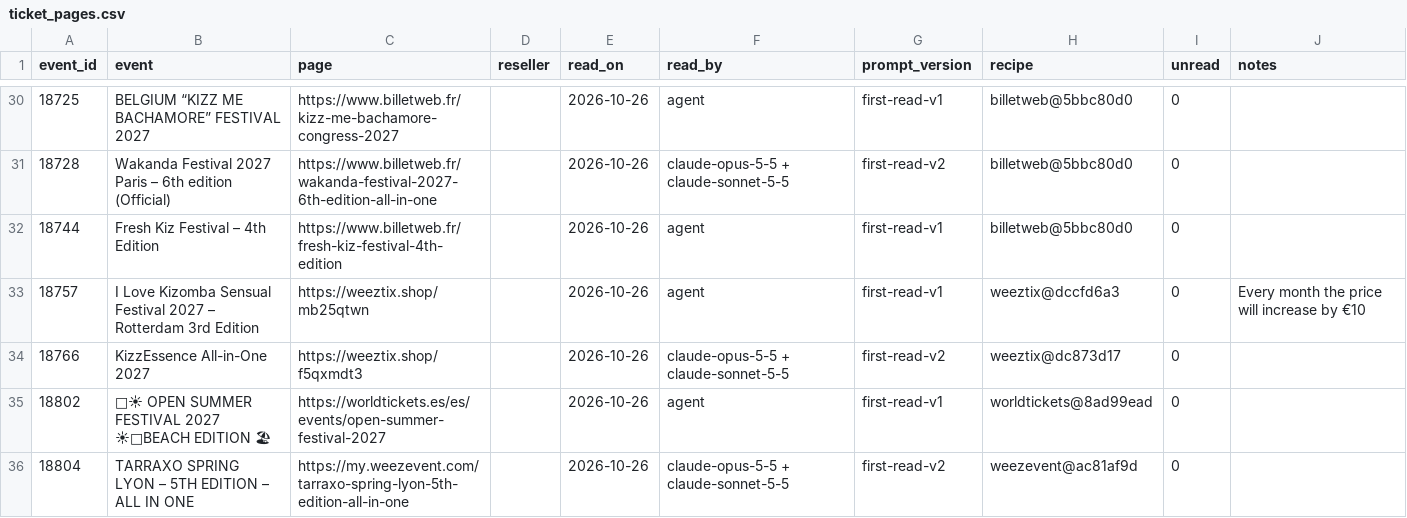
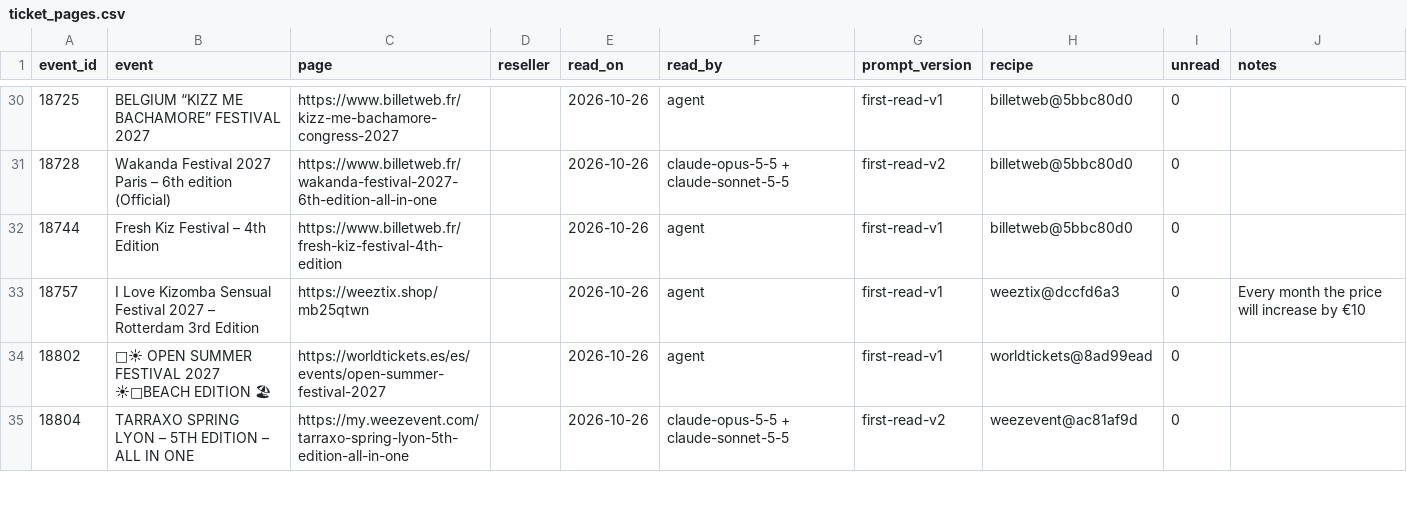
Before and after one commit to clombion/kiz-radar, a CSV file: pipeline/ticket_pages.csv, drawn as a sheet; only a part is shown, gaps mark what is left out; the diff names each change by its address in the sheet, - before the commit and + after, or states it on an @@ line.

```diff
--- a/pipeline/ticket_pages.csv
+++ b/pipeline/ticket_pages.csv
-row 34: 18766 | KizzEssence All-in-One 2027 | https://weeztix.shop/f5qxmdt3 |  | 2026-10-26 | claude-opus-5-5 + claude-sonnet-5-5 | first-read-v2 | weeztix@dc873d17 | 0
```
Also changed, not shown: pipeline/tickets/pages.csv, 7 other files.
